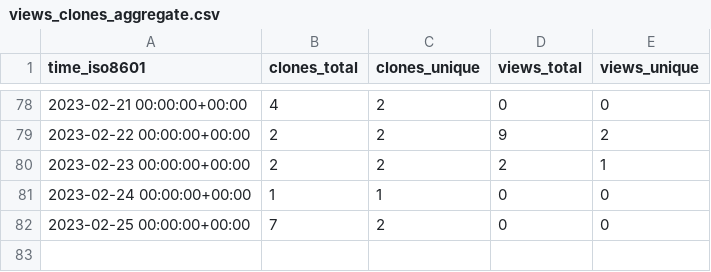
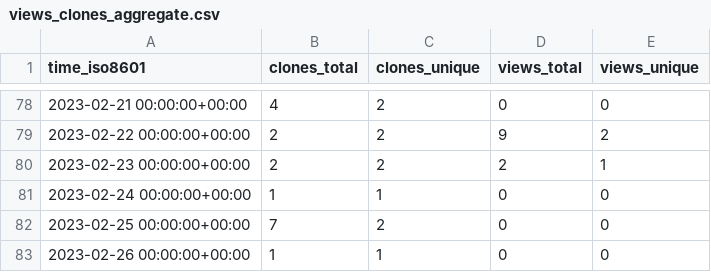
Before and after one commit to djtomlinson/PhysiBoSS, a CSV file: PhysiBoSS/PhysiBoSS/ghrs-data/views_clones_aggregate.csv, drawn as a sheet; only a part is shown, gaps mark what is left out; the diff names each change by its address in the sheet, - before the commit and + after, or states it on an @@ line.

```diff
--- a/PhysiBoSS/PhysiBoSS/ghrs-data/views_clones_aggregate.csv
+++ b/PhysiBoSS/PhysiBoSS/ghrs-data/views_clones_aggregate.csv
+row 83: 2023-02-26 00:00:00+00:00 | 1 | 1 | 0 | 0
```
Also changed, not shown: 1 other file.
